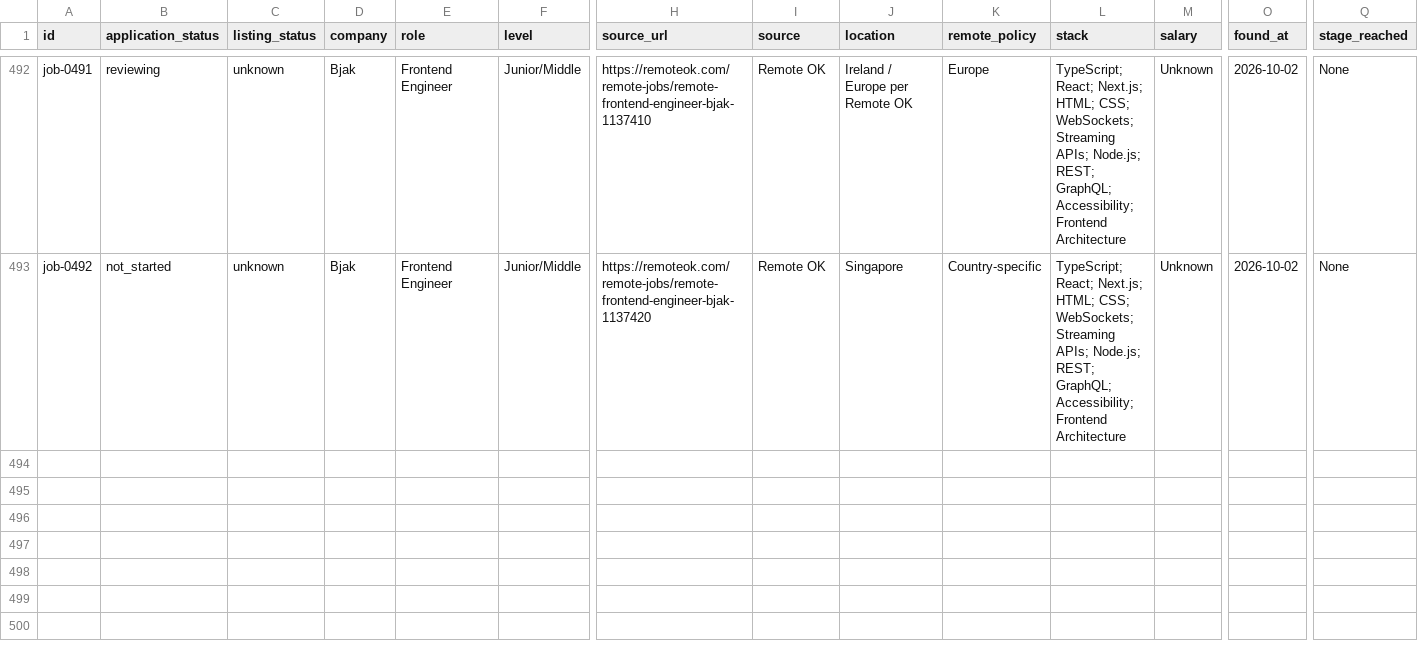
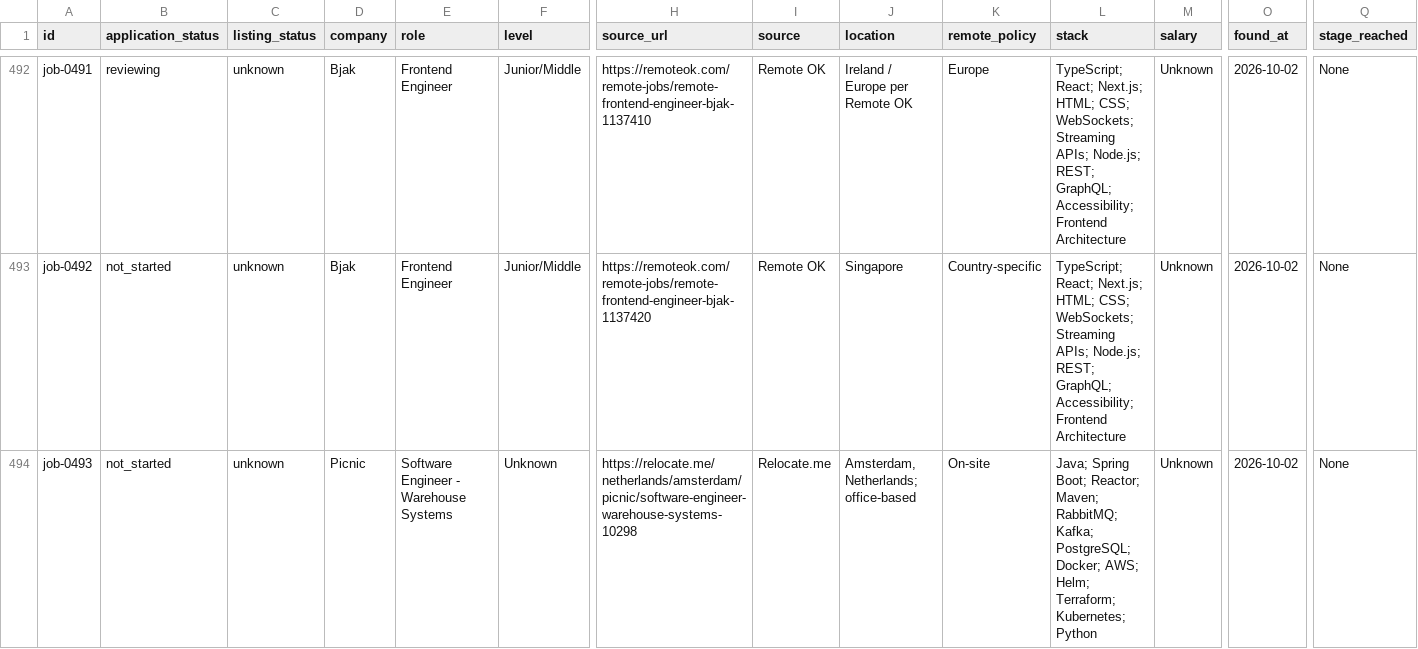
Before and after one commit to stupidkubik/job-searcher, a CSV file: data/jobs.csv, drawn as a sheet; only a part is shown, gaps mark what is left out; rows hold the shown columns only; the diff names each change by its address in the sheet, - before the commit and + after, or states it on an @@ line.

```diff
--- a/data/jobs.csv
+++ b/data/jobs.csv
+row 494: job-0493 | not_started | unknown | Picnic | Software Engineer - Warehouse Systems | Unknown | https://relocate.me/netherlands/amsterdam/picnic/software-engineer-warehouse-systems-10298 | Relocate.me | Amsterdam, Netherlands; office-based | On-site | Java; Spring Boot; Reactor; Maven; RabbitMQ; Kafka; PostgreSQL; Docker; AWS; Helm; Terraform; Kubernetes; Python | Unknown | 2026-10-02 | None
```
Also changed, not shown: data/index/keys.tsv, data/index/known.tsv, 3 other files.
